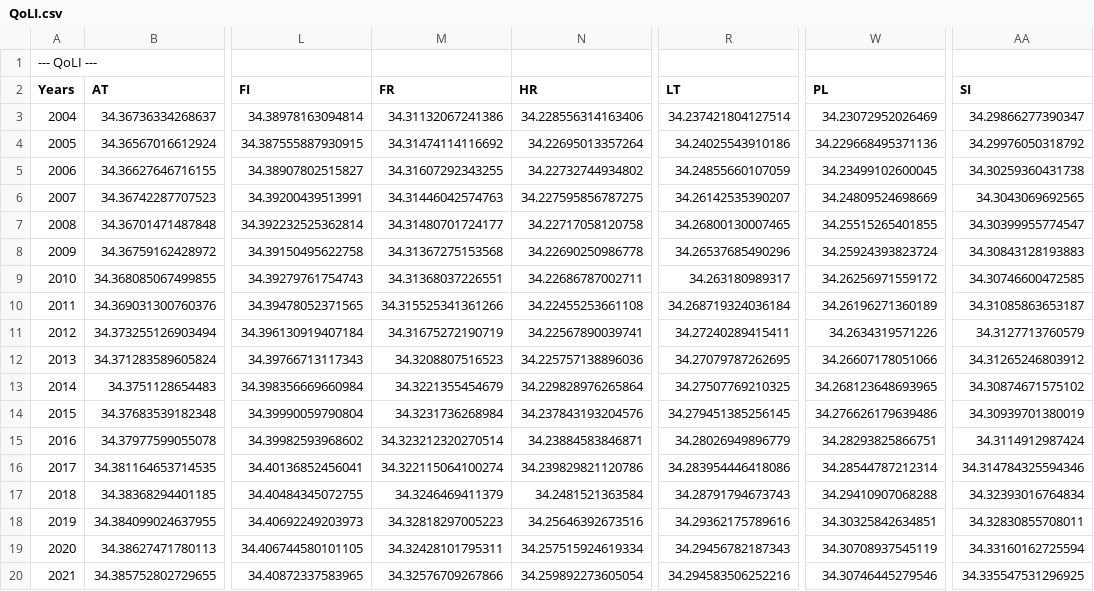
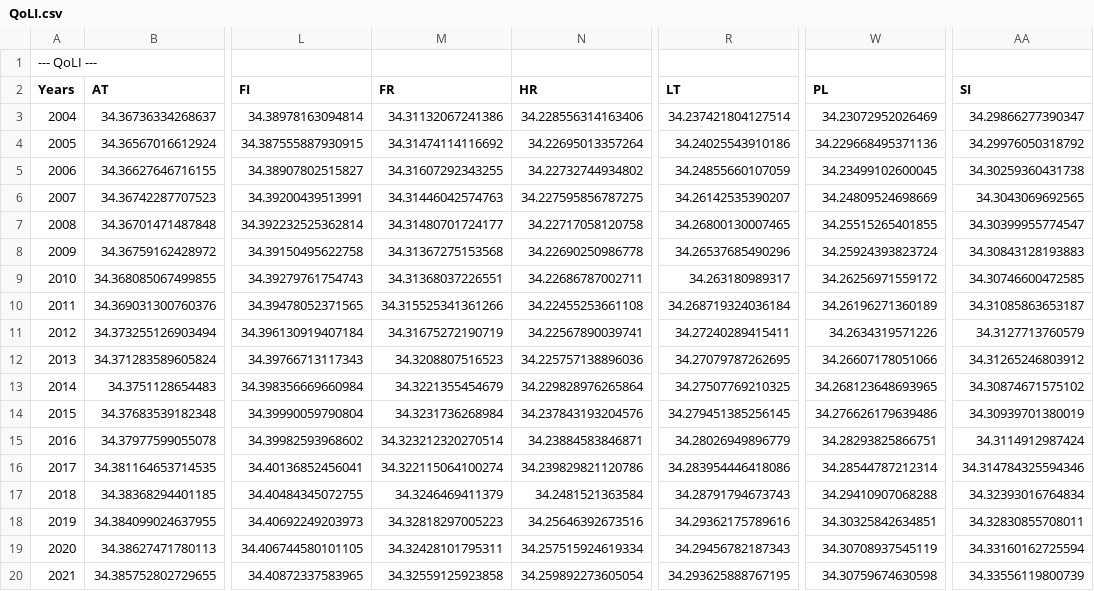
Before and after one commit to iliedorobat/QoLI-Framework, a CSV file: files/output/countries/QoLI.csv, drawn as a sheet; only a part is shown, gaps mark what is left out; the diff names each change by its address in the sheet, - before the commit and + after, or states it on an @@ line.

```diff
--- a/files/output/countries/QoLI.csv
+++ b/files/output/countries/QoLI.csv
-M20 (FR): 34.32576709267866
+M20 (FR): 34.32559125923858
-R20 (LT): 34.294583506252216
+R20 (LT): 34.293625888767195
-W20 (PL): 34.30746445279546
+W20 (PL): 34.30759674630598
-AA20 (SI): 34.335547531296925
+AA20 (SI): 34.33556119800739
```
Also changed, not shown: files/output/countries/MLC.csv, files/output/regions/MLC.csv, 8 other files.
